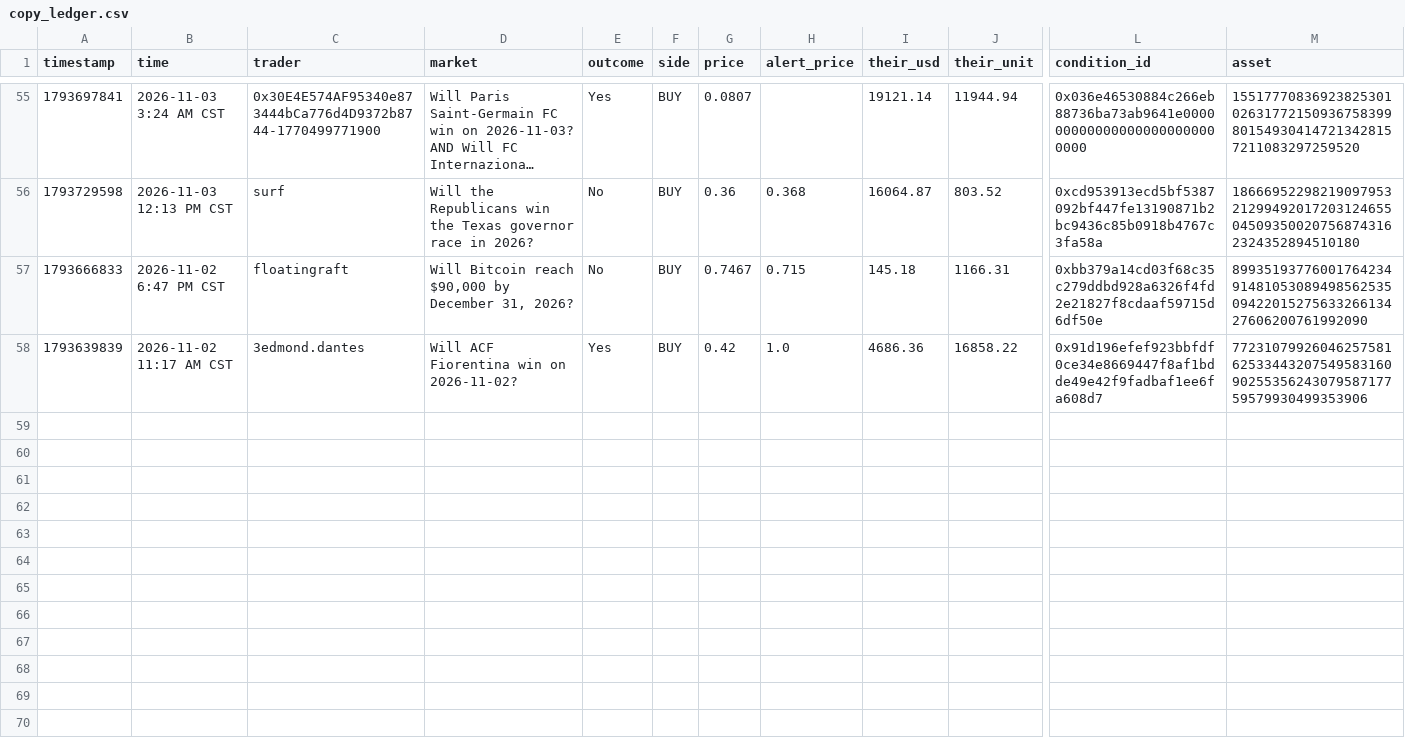
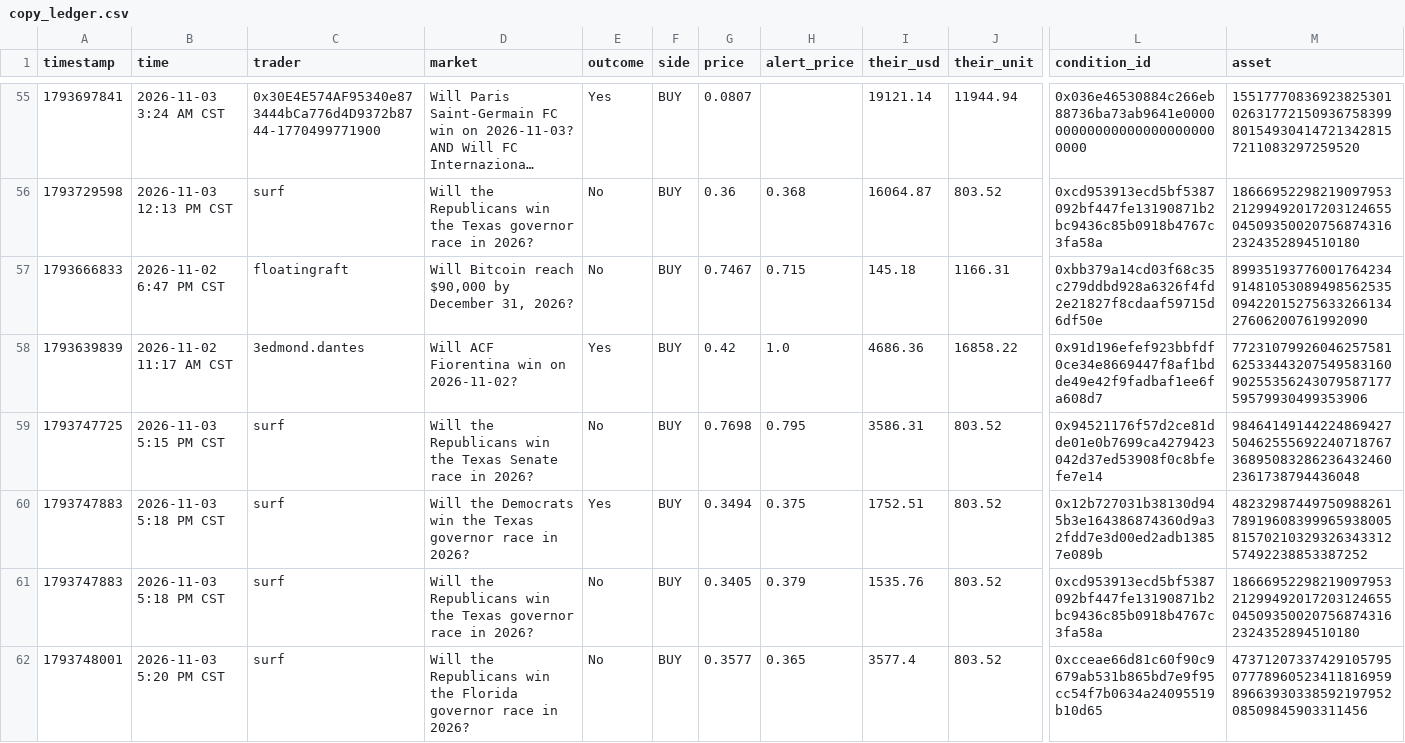
Before and after one commit to domc47/bethub, a CSV file: copy_ledger.csv, drawn as a sheet; only a part is shown, gaps mark what is left out; long unchanged cells end in …; rows hold the shown columns only; the diff names each change by its address in the sheet, - before the commit and + after, or states it on an @@ line.

```diff
--- a/copy_ledger.csv
+++ b/copy_ledger.csv
+row 59: 1793747725 | 2026-11-03 5:15 PM CST | surf | Will the Republicans win the Texas Senate race in 2026? | No | BUY | 0.7698 | 0.795 | 3586.31 | 803.52 | 0x94521176f57d2ce81dde01e0b7699ca4279423042d37ed53908f0c8bfefe7e14 | 9846414914422486942750462555692240718767368950832862364324602361738794436048
+row 60: 1793747883 | 2026-11-03 5:18 PM CST | surf | Will the Democrats win the Texas governor race in 2026? | Yes | BUY | 0.3494 | 0.375 | 1752.51 | 803.52 | 0x12b727031b38130d945b3e164386874360d9a32fdd7e3d00ed2adb13857e089b | 48232987449750988261789196083999659380058157021032932634331257492238853387252
+row 61: 1793747883 | 2026-11-03 5:18 PM CST | surf | Will the Republicans win the Texas governor race in 2026? | No | BUY | 0.3405 | 0.379 | 1535.76 | 803.52 | 0xcd953913ecd5bf5387092bf447fe13190871b2bc9436c85b0918b4767c3fa58a | 1866695229821909795321299492017203124655045093500207568743162324352894510180
+row 62: 1793748001 | 2026-11-03 5:20 PM CST | surf | Will the Republicans win the Florida governor race in 2026? | No | BUY | 0.3577 | 0.365 | 3577.4 | 803.52 | 0xcceae66d81c60f90c9679ab531b865bd7e9f95cc54f7b0634a24095519b10d65 | 47371207337429105795077789605234118169598966393033859219795208509845903311456
```
